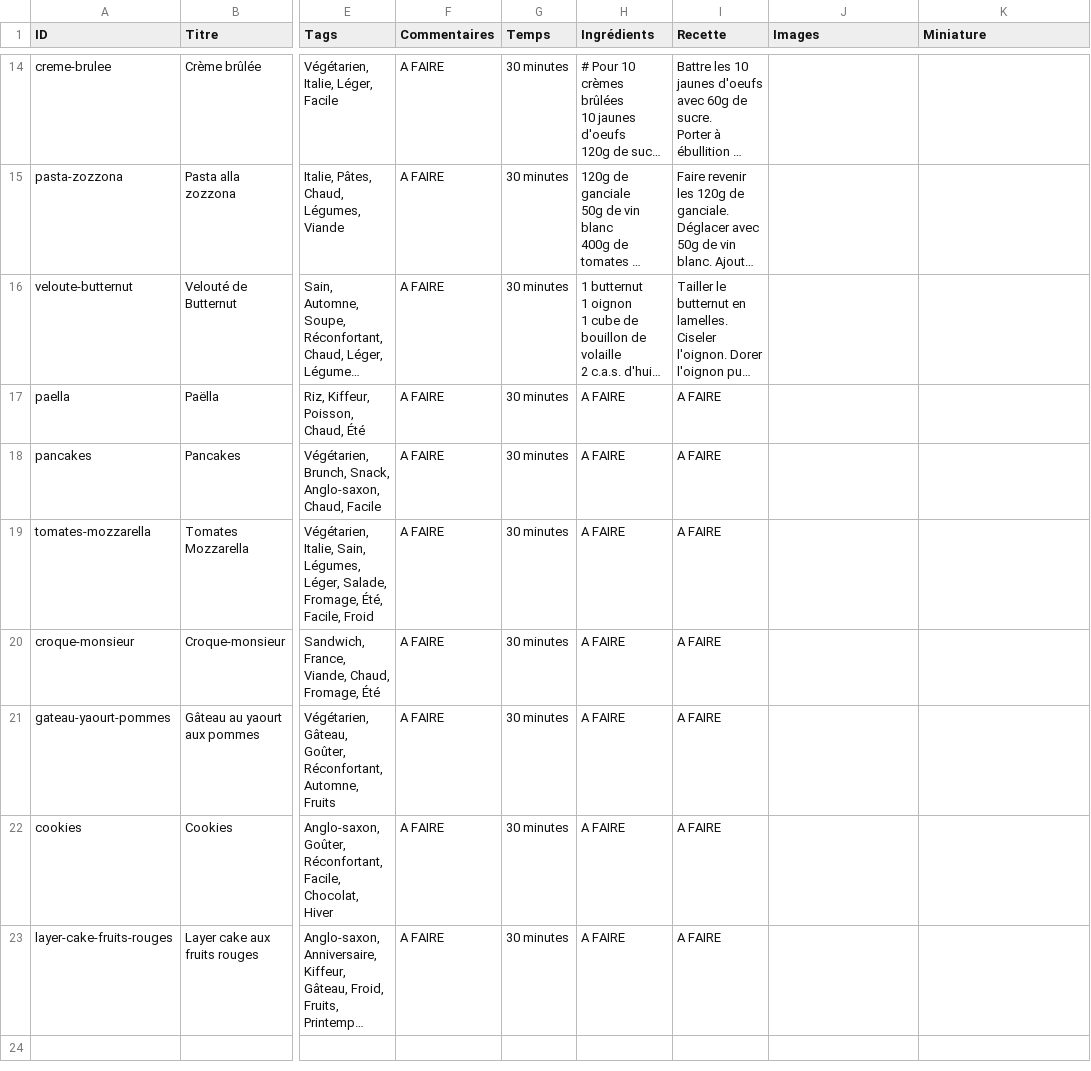
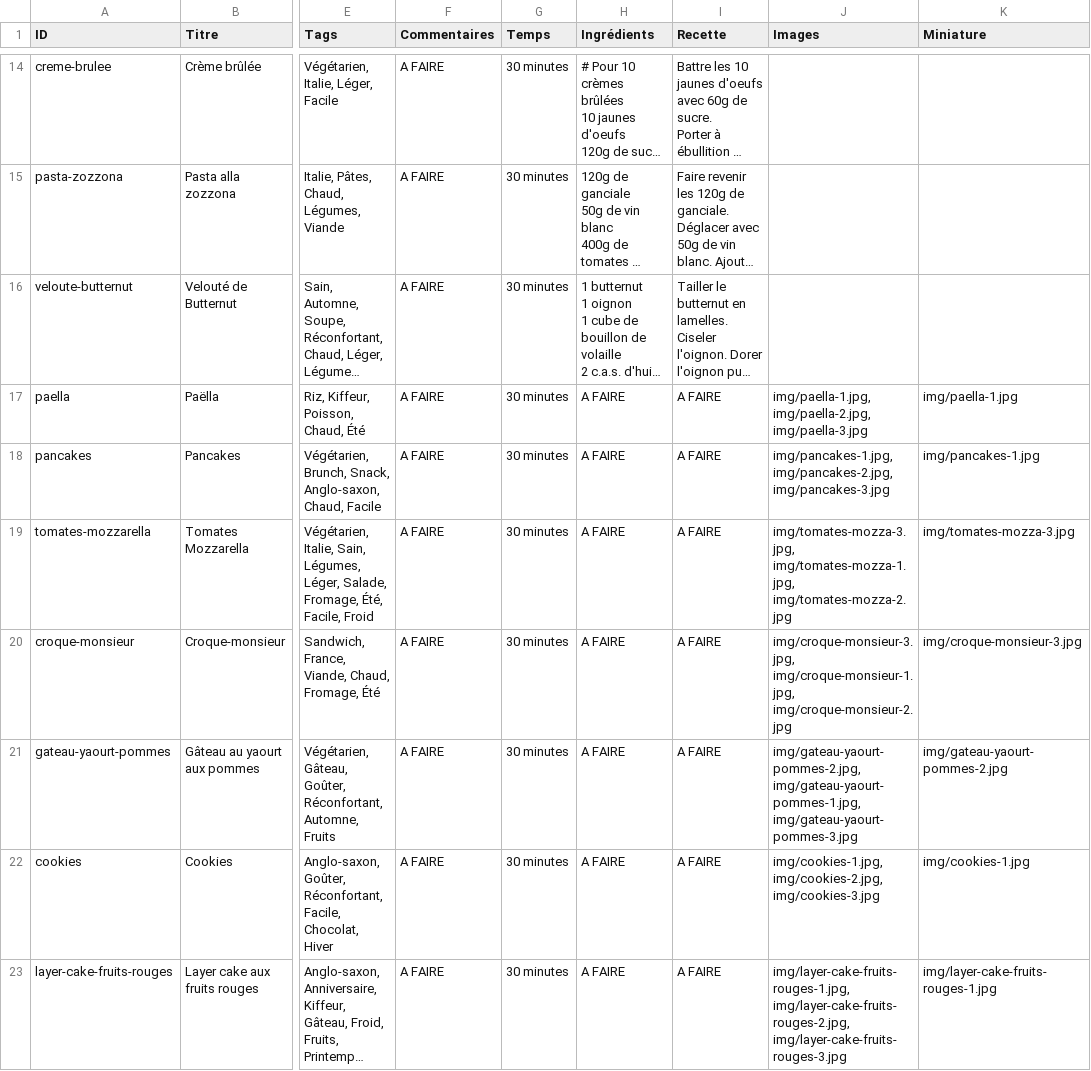
Before and after one commit to Maxoups/maxoups.github.io, a CSV file: ancestral-cookbook/Recettes.csv, drawn as a sheet; only a part is shown, gaps mark what is left out; long unchanged cells end in …; the diff names each change by its address in the sheet, - before the commit and + after, or states it on an @@ line.

Commit message:
Update Recettes.csv

```diff
--- a/ancestral-cookbook/Recettes.csv
+++ b/ancestral-cookbook/Recettes.csv
-J17 (Images): (empty)
+J17 (Images): img/paella-1.jpg, img/paella-2.jpg, img/paella-3.jpg
-K17 (Miniature): (empty)
+K17 (Miniature): img/paella-1.jpg
-J18 (Images): (empty)
+J18 (Images): img/pancakes-1.jpg, img/pancakes-2.jpg, img/pancakes-3.jpg
-K18 (Miniature): (empty)
+K18 (Miniature): img/pancakes-1.jpg
-J19 (Images): (empty)
+J19 (Images): img/tomates-mozza-3.jpg, img/tomates-mozza-1.jpg, img/tomates-mozza-2.jpg
-K19 (Miniature): (empty)
+K19 (Miniature): img/tomates-mozza-3.jpg
-J20 (Images): (empty)
+J20 (Images): img/croque-monsieur-3.jpg, img/croque-monsieur-1.jpg, img/croque-monsieur-2.jpg
-K20 (Miniature): (empty)
+K20 (Miniature): img/croque-monsieur-3.jpg
-J21 (Images): (empty)
+J21 (Images): img/gateau-yaourt-pommes-2.jpg, img/gateau-yaourt-pommes-1.jpg, img/gateau-yaourt-pommes-3.jpg
-K21 (Miniature): (empty)
+K21 (Miniature): img/gateau-yaourt-pommes-2.jpg
-J22 (Images): (empty)
+J22 (Images): img/cookies-1.jpg, img/cookies-2.jpg, img/cookies-3.jpg
-K22 (Miniature): (empty)
+K22 (Miniature): img/cookies-1.jpg
-J23 (Images): (empty)
+J23 (Images): img/layer-cake-fruits-rouges-1.jpg, img/layer-cake-fruits-rouges-2.jpg, img/layer-cake-fruits-rouges-3.jpg
-K23 (Miniature): (empty)
+K23 (Miniature): img/layer-cake-fruits-rouges-1.jpg
```
